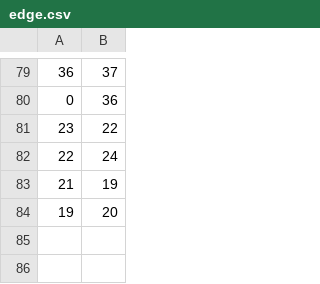
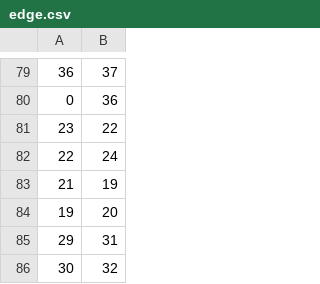
Before and after one commit to veijh/POMDP, a CSV file: edge.csv, drawn as a sheet; only a part is shown, gaps mark what is left out.

```diff
--- a/edge.csv
+++ b/edge.csv
@@ -84 +84,3 @@
 19,20
+29,31
+30,32
```
Also changed, not shown: 2 other files.
